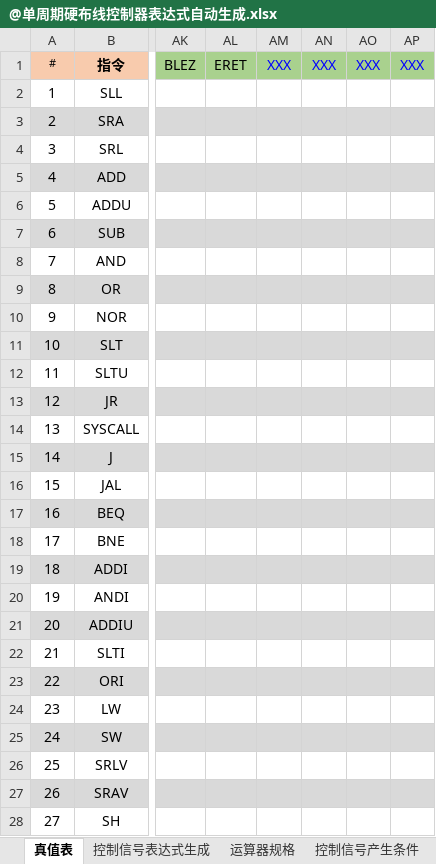
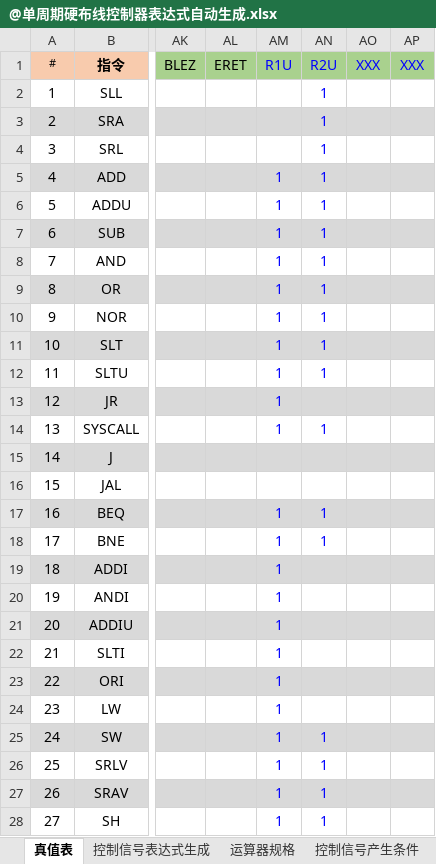
Before and after one commit to Nirvana-Chen/ComputerOrganization, an Excel workbook: @单周期硬布线控制器表达式自动生成.xlsx, sheet 真值表, drawn as a sheet; only a part is shown, gaps mark what is left out; values as stored, in another font and other column widths than the file's, no borders; conditional formats not drawn; the diff covers the shown part only; the diff names each change by its address in the sheet, - before the commit and + after, or states it on an @@ line.

```diff
--- a/@单周期硬布线控制器表达式自动生成.xlsx (sheet 真值表)
+++ b/@单周期硬布线控制器表达式自动生成.xlsx (sheet 真值表)
-AM1: XXX
+AM1: R1U
-AN1: XXX
+AN1: R2U
-AN2:AN12 (R2U): (empty)
+AN2:AN12 (R2U): 1
-AM5:AM14 (R1U): (empty)
+AM5:AM14 (R1U): 1
-AN14 (R2U): (empty)
+AN14 (R2U): 1
-AM17:AM28 (R1U): (empty)
+AM17:AM28 (R1U): 1
-AN17:AN18 (R2U): (empty)
+AN17:AN18 (R2U): 1
-AN25:AN28 (R2U): (empty)
+AN25:AN28 (R2U): 1
```
Also changed, not shown: 1 edited cell elsewhere in this sheet, sheet 控制信号表达式生成, hidden cells, 5 other files.
